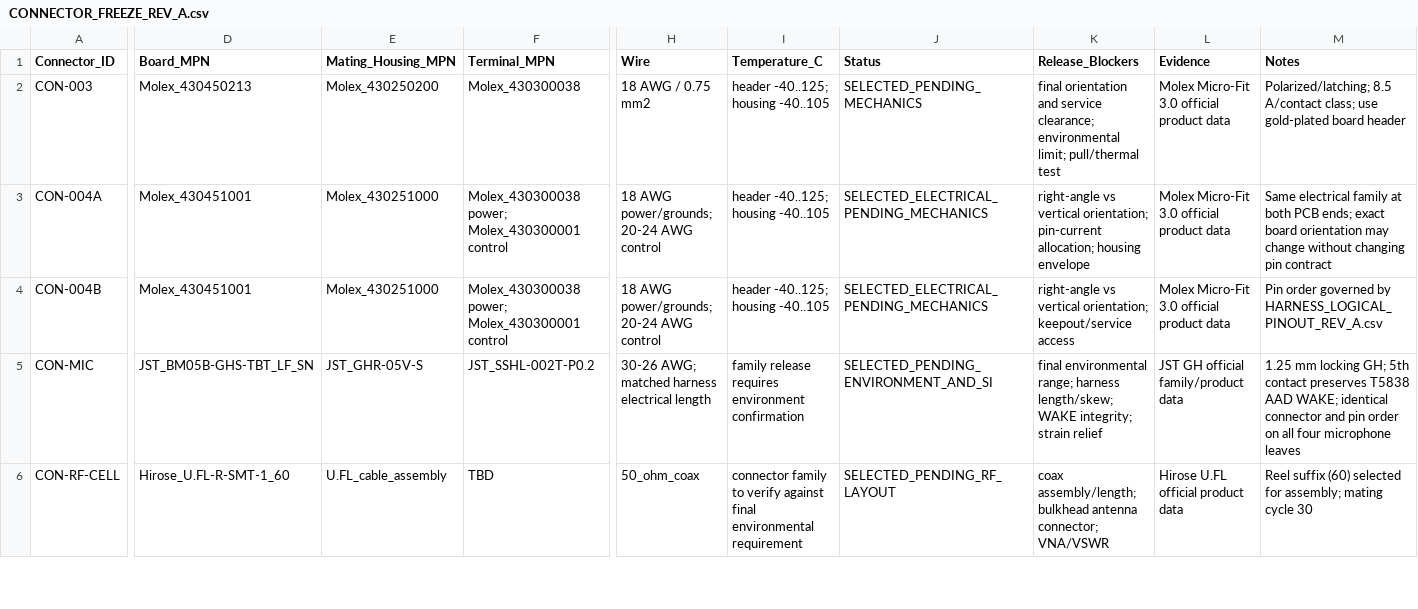
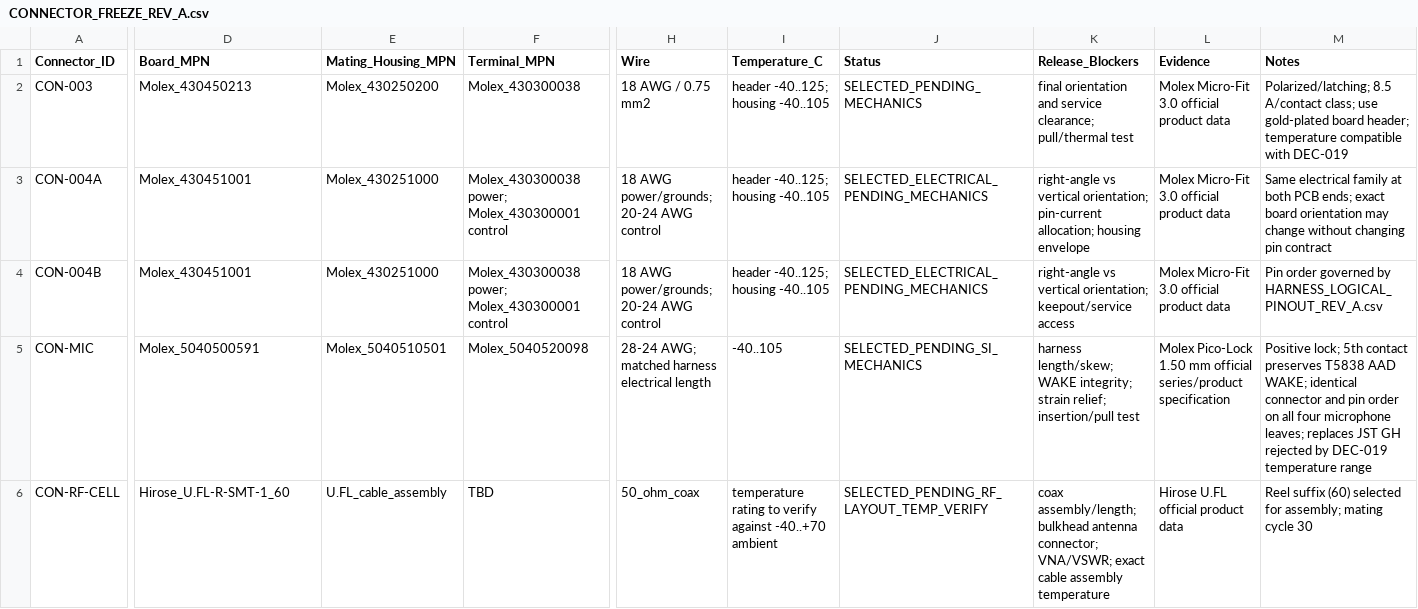
Before and after one commit to skif-ops/rs-zs-bpla, a CSV file: hardware/CONNECTOR_FREEZE_REV_A.csv, drawn as a sheet; only a part is shown, gaps mark what is left out; the diff covers the shown part only; the diff names each change by its address in the sheet, - before the commit and + after, or states it on an @@ line.

Commit message:
Replace MIC JST GH with -40C Molex Pico-Lock

```diff
--- a/hardware/CONNECTOR_FREEZE_REV_A.csv
+++ b/hardware/CONNECTOR_FREEZE_REV_A.csv
-K2 (Release_Blockers): …service clearance; environmental limit; pull/thermal test
+K2 (Release_Blockers): …service clearance; pull/thermal test
-M2 (Notes): …gold-plated board header
+M2 (Notes): …gold-plated board header; temperature compatible with DEC-019
-D5 (Board_MPN): JST_BM05B-GHS-TBT_LF_SN
+D5 (Board_MPN): Molex_5040500591
-E5 (Mating_Housing_MPN): JST_GHR-05V-S
+E5 (Mating_Housing_MPN): Molex_5040510501
-F5 (Terminal_MPN): JST_SSHL-002T-P0.2
+F5 (Terminal_MPN): Molex_5040520098
-H5 (Wire): 30-26 AWG; matched harness electrical length
+H5 (Wire): 28-24 AWG; matched harness electrical length
-I5 (Temperature_C): family release requires environment confirmation
+I5 (Temperature_C): -40..105
-J5 (Status): SELECTED_PENDING_ENVIRONMENT_AND_SI
+J5 (Status): SELECTED_PENDING_SI_MECHANICS
-K5 (Release_Blockers): final environmental range; harness length/skew; WAKE integrity; strain relief
+K5 (Release_Blockers): harness length/skew; WAKE integrity; strain relief; insertion/pull test
-L5 (Evidence): JST GH official family/product data
+L5 (Evidence): Molex Pico-Lock 1.50 mm official series/product specification
-M5 (Notes): 1.25 mm locking GH; 5th contact preserves T5838 AAD WAKE; identical connector and pin order on all four microphone leaves
+M5 (Notes): Positive lock; 5th contact preserves T5838 AAD WAKE; identical connector and pin order on all four microphone leaves; replaces JST GH rejected by DEC-019 temperature range
-I6 (Temperature_C): connector family to verify against final environmental requirement
+I6 (Temperature_C): temperature rating to verify against -40..+70 ambient
-J6 (Status): SELECTED_PENDING_RF_LAYOUT
+J6 (Status): SELECTED_PENDING_RF_LAYOUT_TEMP_VERIFY
-K6 (Release_Blockers): …antenna connector; VNA/VSWR
+K6 (Release_Blockers): …antenna connector; VNA/VSWR; exact cable assembly temperature
```
Also changed, not shown: 10 edited cells elsewhere in this file.
